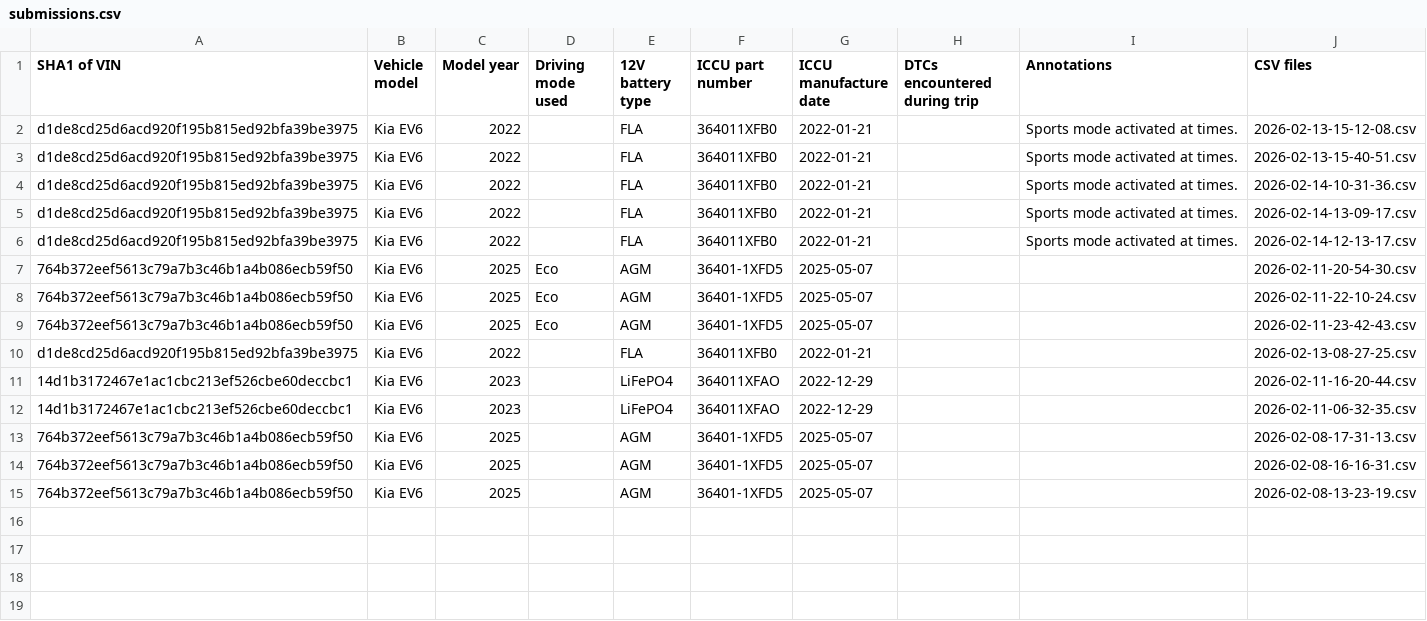
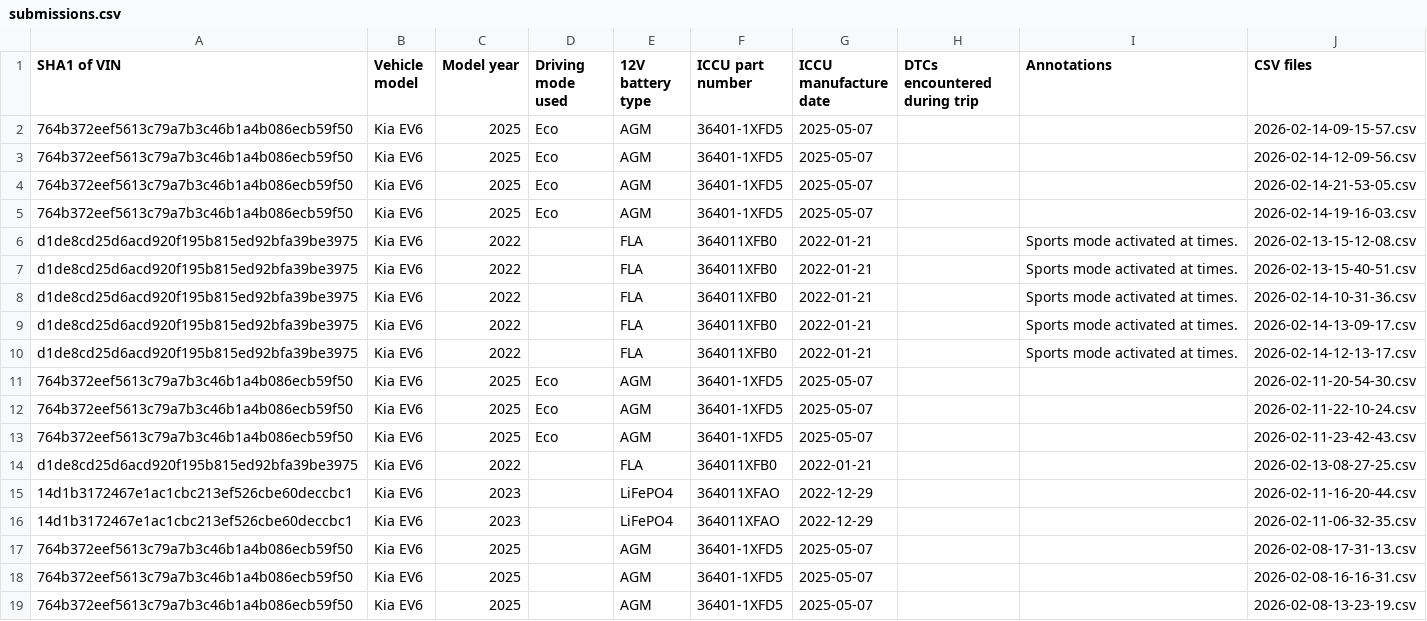
Before and after one commit to broad-well/iccu.observer, a CSV file: data/submissions.csv, drawn as a sheet.

```diff
--- a/data/submissions.csv
+++ b/data/submissions.csv
@@ -1,2 +1,6 @@
 SHA1 of VIN,Vehicle model,Model year,Driving mode used,12V battery type,ICCU part number,ICCU manufacture date,DTCs encountered during trip,Annotations,CSV files
+764b372eef5613c79a7b3c46b1a4b086ecb59f50,Kia EV6,2025,Eco,AGM,36401-1XFD5,2025-05-07,,,2026-02-14-09-15-57.csv
+764b372eef5613c79a7b3c46b1a4b086ecb59f50,Kia EV6,2025,Eco,AGM,36401-1XFD5,2025-05-07,,,2026-02-14-12-09-56.csv
+764b372eef5613c79a7b3c46b1a4b086ecb59f50,Kia EV6,2025,Eco,AGM,36401-1XFD5,2025-05-07,,,2026-02-14-21-53-05.csv
+764b372eef5613c79a7b3c46b1a4b086ecb59f50,Kia EV6,2025,Eco,AGM,36401-1XFD5,2025-05-07,,,2026-02-14-19-16-03.csv
 d1de8cd25d6acd920f195b815ed92bfa39be3975,Kia EV6,2022,,FLA,364011XFB0,2022-01-21,,Sports mode activated at times.,2026-02-13-15-12-08.csv
```
Also changed, not shown: data/764b372eef5613c79a7b3c46b1a4b086ecb59f50/cleaned-2026-02-08 13-23-19.csv, data/764b372eef5613c79a7b3c46b1a4b086ecb59f50/cleaned-2026-02-08 17-31-13.csv, 8 other files.
